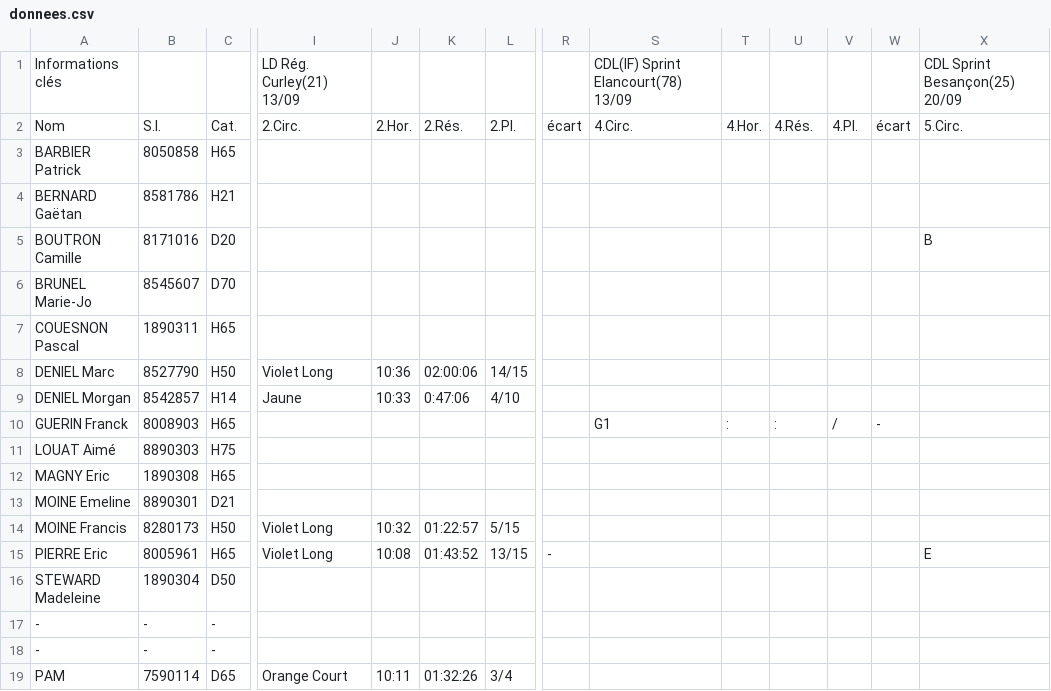
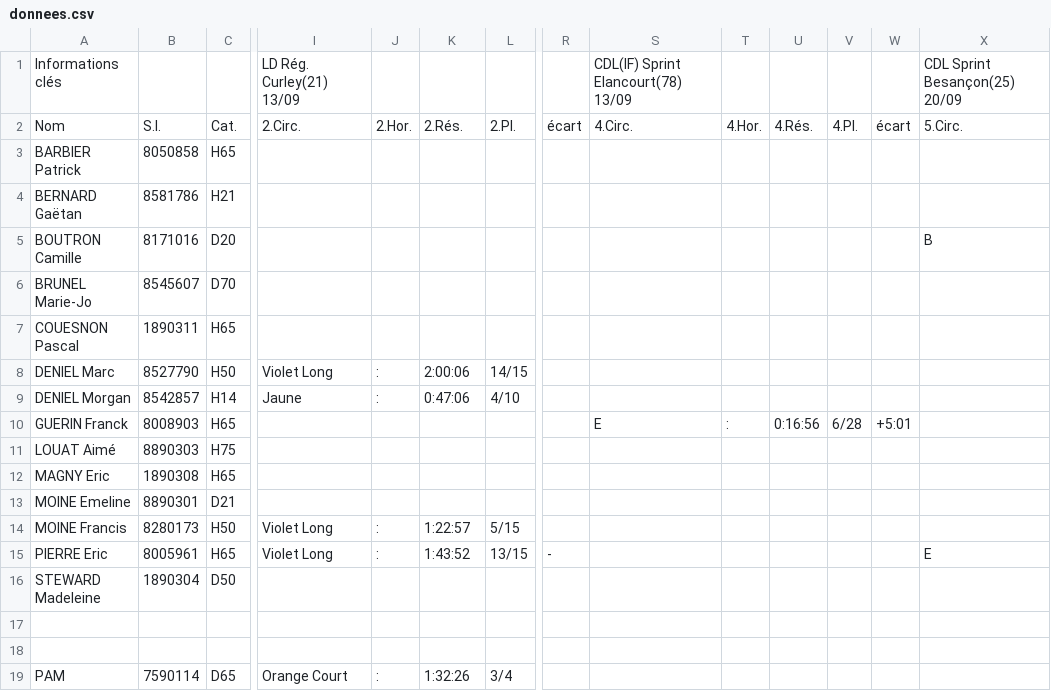
Before and after one commit to erikpier2/ycone_result_09, a CSV file: donnees.csv, drawn as a sheet; only a part is shown, gaps mark what is left out; rows hold the shown columns only; the diff names each change by its address in the sheet, - before the commit and + after, or states it on an @@ line.

Commit message:
Add files via upload

```diff
--- a/donnees.csv
+++ b/donnees.csv
-J8: 10:36
+J8: :
-K8: 02:00:06
+K8: 2:00:06
-J9: 10:33
+J9: :
-S10: G1
+S10: E
-U10: :
+U10: 0:16:56
-V10: /
+V10: 6/28
-W10: -
+W10: +5:01
-J14: 10:32
+J14: :
-K14: 01:22:57
+K14: 1:22:57
-J15: 10:08
+J15: :
-K15: 01:43:52
+K15: 1:43:52
-row 17: - | - | -
+row 17: (empty)
-row 18: - | - | -
+row 18: (empty)
-J19: 10:11
+J19: :
-K19: 01:32:26
+K19: 1:32:26
```
